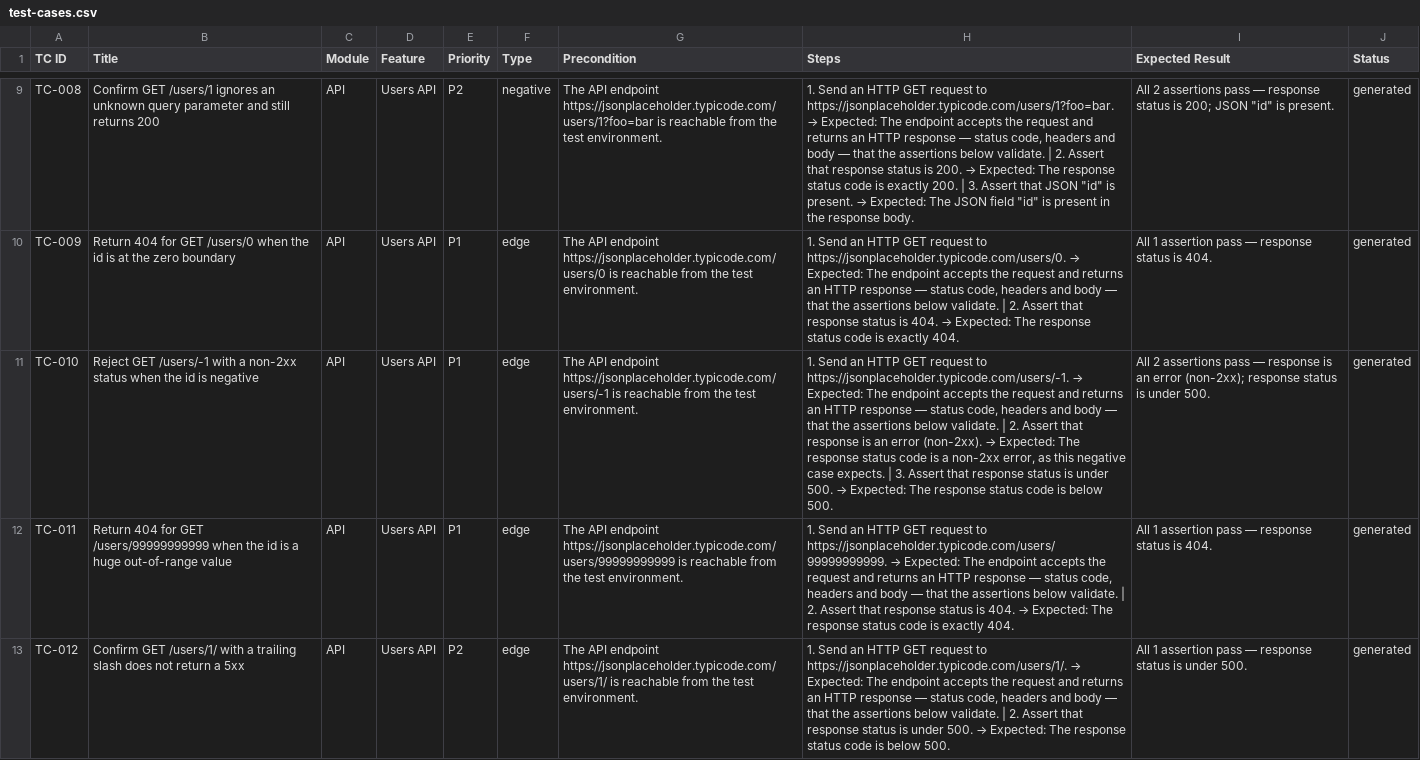
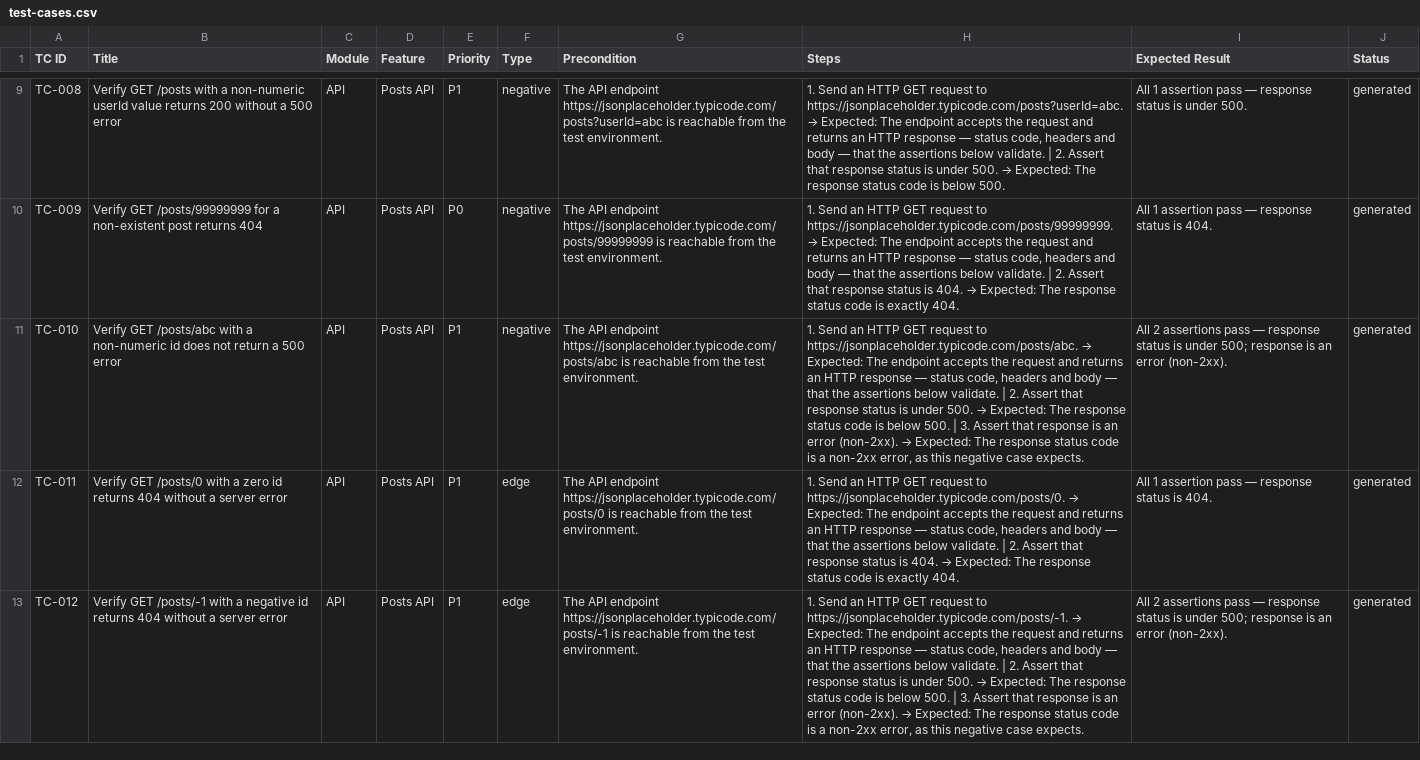
Before and after one commit to VamseekrishnaAlluvada/Vamsee-repo1, a CSV file: docs/test-cases.csv, drawn as a sheet; only a part is shown, gaps mark what is left out; the diff covers the shown part only; the diff names each change by its address in the sheet, - before the commit and + after, or states it on an @@ line.

Commit message:
Add API tests for GET https://jsonplaceholder.typicode.com/posts

```diff
--- a/docs/test-cases.csv
+++ b/docs/test-cases.csv
-B9 (Title): Confirm GET /users/1 ignores an unknown query parameter and still returns 200
+B9 (Title): Verify GET /posts with a non-numeric userId value returns 200 without a 500 error
-D9:D13 (Feature): Users API
+D9:D13 (Feature): Posts API
-E9 (Priority): P2
+E9 (Priority): P1
-G9 (Precondition): …API endpoint https://jsonplaceholder.typicode.com/users/1?foo=bar is reachable…
+G9 (Precondition): …API endpoint https://jsonplaceholder.typicode.com/posts?userId=abc is reachable…
@@ H9 (Steps): …request to https://jsonplaceholder.typicode.com/users/1?foo=bar. → Expected: The endpoint accepts the request and returns an HTTP response — status code, headers and body — that the assertions below validate. | 2. Assert that response status is 200. → Expected: The response status code is exactly 200. | 3. Assert that JSON "id" is present. → Expected: The JSON field "id" is present in the response body. → …request to https://jsonplaceholder.typicode.com/posts?userId=abc. → Expected: The endpoint accepts the request and returns an HTTP response — status code, headers and body — that the assertions below validate. | 2. Assert that response status is under 500. → Expected: The response status code is below 500. @@
-I9 (Expected Result): All 2 assertions pass — response status is 200; JSON "id" is present.
+I9 (Expected Result): All 1 assertion pass — response status is under 500.
-B10 (Title): Return 404 for GET /users/0 when the id is at the zero boundary
+B10 (Title): Verify GET /posts/99999999 for a non-existent post returns 404
-E10 (Priority): P1
+E10 (Priority): P0
-F10:F11 (Type): edge
+F10:F11 (Type): negative
-G10 (Precondition): …API endpoint https://jsonplaceholder.typicode.com/users/0 is reachable…
+G10 (Precondition): …API endpoint https://jsonplaceholder.typicode.com/posts/99999999 is reachable…
@@ H10 (Steps): …request to https://jsonplaceholder.typicode.com/users/0. → Expected:… → …request to https://jsonplaceholder.typicode.com/posts/99999999. → Expected:… @@
-B11 (Title): Reject GET /users/-1 with a non-2xx status when the id is negative
+B11 (Title): Verify GET /posts/abc with a non-numeric id does not return a 500 error
-G11 (Precondition): …API endpoint https://jsonplaceholder.typicode.com/users/-1 is reachable…
+G11 (Precondition): …API endpoint https://jsonplaceholder.typicode.com/posts/abc is reachable…
@@ H11 (Steps): …request to https://jsonplaceholder.typicode.com/users/-1. → Expected: The endpoint accepts the request and returns an HTTP response — status code, headers and body — that the assertions below validate. | 2. Assert that response is an error (non-2xx). → Expected: The response status code is a non-2xx error, as this negative case expects. | 3. Assert that response status is under 500. → Expected: The response status code is below 500. → …request to https://jsonplaceholder.typicode.com/posts/abc. → Expected: The endpoint accepts the request and returns an HTTP response — status code, headers and body — that the assertions below validate. | 2. Assert that response status is under 500. → Expected: The response status code is below 500. | 3. Assert that response is an error (non-2xx). → Expected: The response status code is a non-2xx error, as this negative case expects. @@
-I11 (Expected Result): …— response is an error (non-2xx); response status is under 500.
+I11 (Expected Result): …— response status is under 500; response is an error (non-2xx).
-B12 (Title): Return 404 for GET /users/99999999999 when the id is a huge out-of-range value
+B12 (Title): Verify GET /posts/0 with a zero id returns 404 without a server error
-G12 (Precondition): …API endpoint https://jsonplaceholder.typicode.com/users/99999999999 is reachable…
+G12 (Precondition): …API endpoint https://jsonplaceholder.typicode.com/posts/0 is reachable…
@@ H12 (Steps): …request to https://jsonplaceholder.typicode.com/users/99999999999. → Expected:… → …request to https://jsonplaceholder.typicode.com/posts/0. → Expected:… @@
-B13 (Title): Confirm GET /users/1/ with a trailing slash does not return a 5xx
+B13 (Title): Verify GET /posts/-1 with a negative id returns 404 without a server error
-E13 (Priority): P2
+E13 (Priority): P1
-G13 (Precondition): …API endpoint https://jsonplaceholder.typicode.com/users/1/ is reachable…
+G13 (Precondition): …API endpoint https://jsonplaceholder.typicode.com/posts/-1 is reachable…
@@ H13 (Steps): …request to https://jsonplaceholder.typicode.com/users/1/. → Expected: The endpoint accepts the request and returns an HTTP response — status code, headers and body — that the assertions below validate. | 2. Assert that response status is under 500. → Expected: The response status code is below 500. → …request to https://jsonplaceholder.typicode.com/posts/-1. → Expected: The endpoint accepts the request and returns an HTTP response — status code, headers and body — that the assertions below validate. | 2. Assert that response status is under 500. → Expected: The response status code is below 500. | 3. Assert that response is an error (non-2xx). → Expected: The response status code is a non-2xx error, as this negative case expects. @@
-I13 (Expected Result): All 1 assertion pass — response status is under 500.
+I13 (Expected Result): All 2 assertions pass — response status is under 500; response is an error (non-2xx).
```
Also changed, not shown: 3 added rows and 45 edited cells elsewhere in this file.
